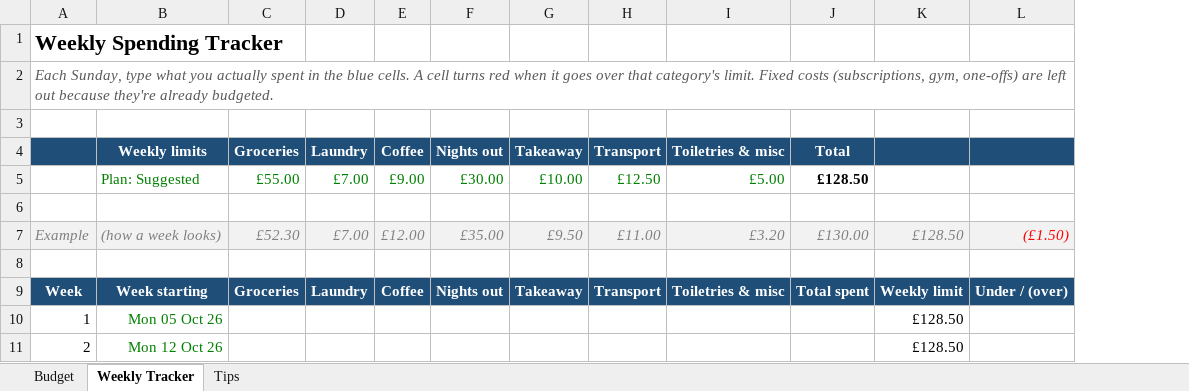
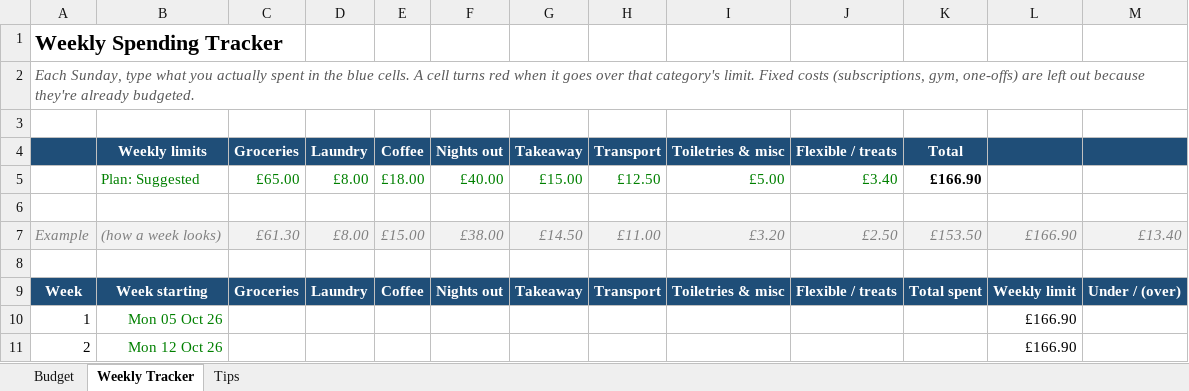
Before and after one commit to adam-beer/Test, an Excel workbook: Uni_Budget_2026-27.xlsx, sheet Weekly Tracker, drawn as a sheet; only a part is shown; values as stored, in another font and other column widths than the file's, no borders; conditional formats not drawn; removed rows and columns are numbered as before the commit, all else as after; rows hold the shown columns only; the diff names each change by its address in the sheet, - before the commit and + after, or states it on an @@ line.

```diff
--- a/Uni_Budget_2026-27.xlsx (sheet Weekly Tracker)
+++ b/Uni_Budget_2026-27.xlsx (sheet Weekly Tracker)
+column J, row 4: Flexible / treats; rows 7-9: £2.50 |  | Flexible / treats
-column K, rows 7-11: £128.50 |  | Weekly limit | £128.50 | £128.50
+column L, rows 7-11: £166.90 |  | Weekly limit | £166.90 | £166.90
-row 5:  | Plan: Suggested | £55.00 | £7.00 | £9.00 | £30.00 | £10.00 | £12.50 | £5.00 | £128.50
+row 5:  | Plan: Suggested | £65.00 | £8.00 | £18.00 | £40.00 | £15.00 | £12.50 | £5.00 | £3.40 | £166.90
-C7: £52.30
+C7: £61.30
-D7: £7.00
+D7: £8.00
-E7: £12.00
+E7: £15.00
-F7: £35.00
+F7: £38.00
-G7: £9.50
+G7: £14.50
-K7: £130.00
+K7: £153.50
-M7: (£1.50)
+M7: £13.40
-M7 text colour: #FF0000
+M7 text colour: #808080
```
Also changed, not shown: sheet Budget, sheet Tips, formulas that keep their value.
